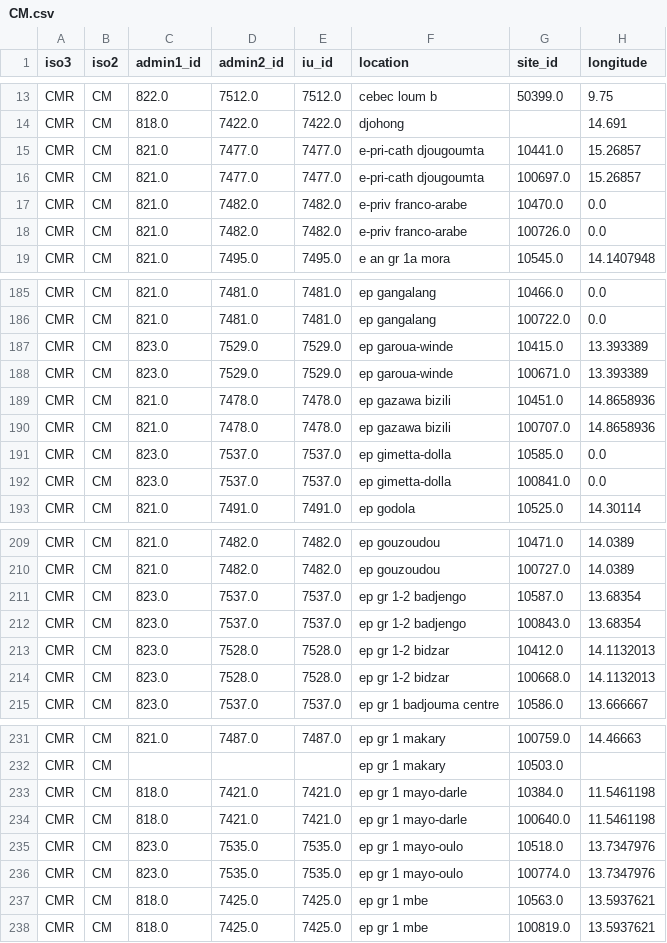
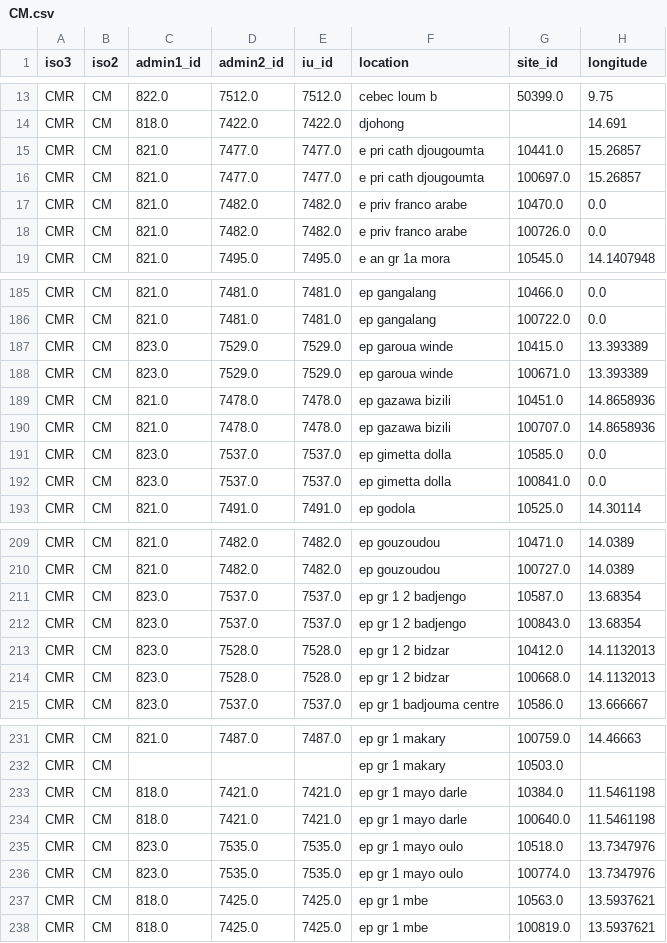
Before and after one commit to helminthiases/infections, a CSV file: warehouse/data/sitelevel/CM.csv, drawn as a sheet; only a part is shown, gaps mark what is left out; the diff covers the shown part only; the diff names each change by its address in the sheet, - before the commit and + after, or states it on an @@ line.

```diff
--- a/warehouse/data/sitelevel/CM.csv
+++ b/warehouse/data/sitelevel/CM.csv
-F15:F16 (location): e-pri-cath djougoumta
+F15:F16 (location): e pri cath djougoumta
-F17:F18 (location): e-priv franco-arabe
+F17:F18 (location): e priv franco arabe
-F187:F188 (location): ep garoua-winde
+F187:F188 (location): ep garoua winde
-F191:F192 (location): ep gimetta-dolla
+F191:F192 (location): ep gimetta dolla
-F211:F212 (location): ep gr 1-2 badjengo
+F211:F212 (location): ep gr 1 2 badjengo
-F213:F214 (location): ep gr 1-2 bidzar
+F213:F214 (location): ep gr 1 2 bidzar
-F233:F234 (location): ep gr 1 mayo-darle
+F233:F234 (location): ep gr 1 mayo darle
-F235:F236 (location): ep gr 1 mayo-oulo
+F235:F236 (location): ep gr 1 mayo oulo
```
Also changed, not shown: 61 edited cells elsewhere in this file.
